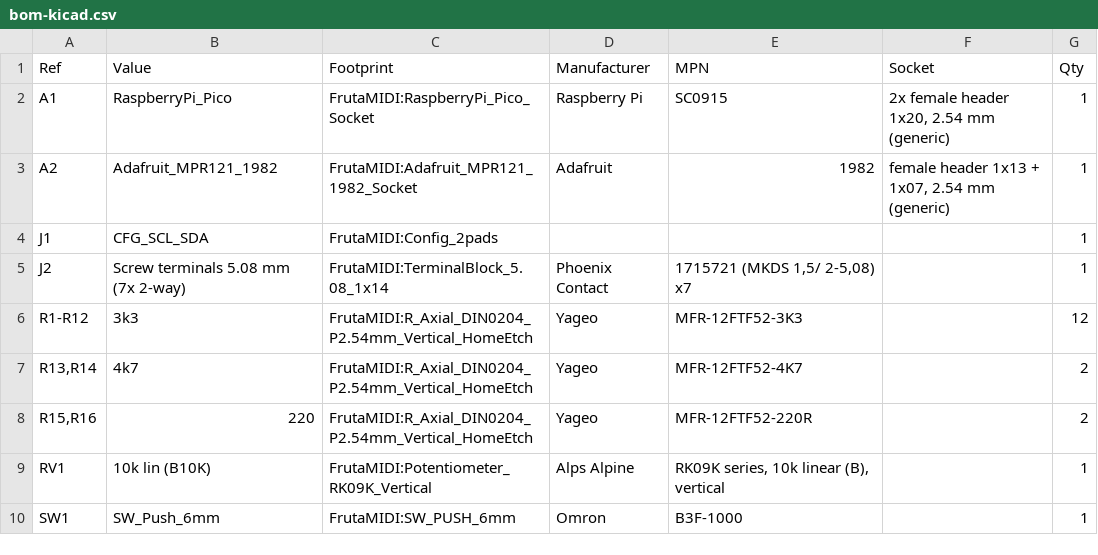
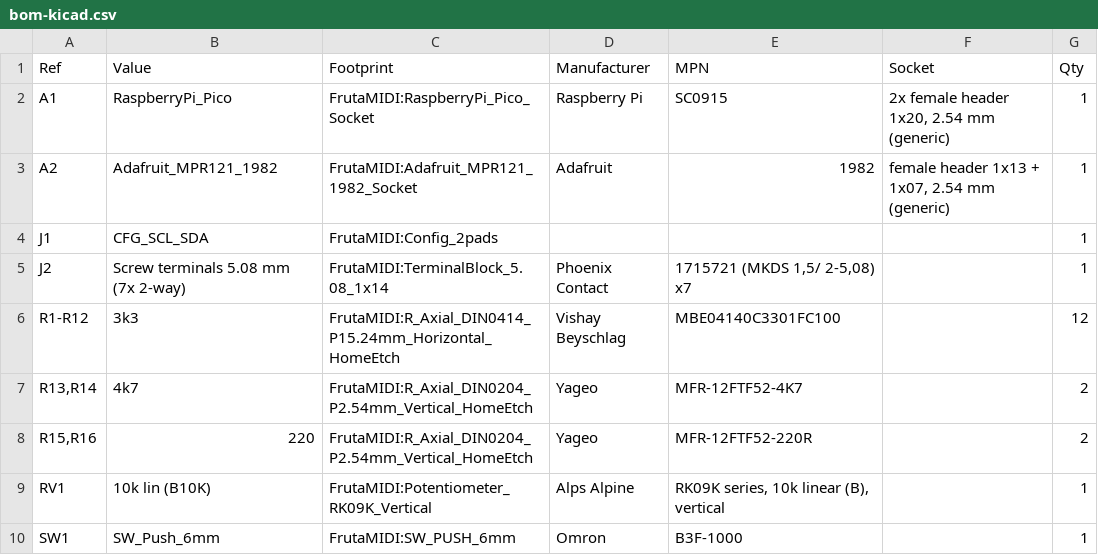
Before and after one commit to catuta0/fruta-midi-controller, a CSV file: hardware/fabrication/bom-kicad.csv, drawn as a sheet.

```diff
--- a/hardware/fabrication/bom-kicad.csv
+++ b/hardware/fabrication/bom-kicad.csv
@@ -5,3 +5,3 @@
 "J2","Screw terminals 5.08 mm (7x 2-way)","FrutaMIDI:TerminalBlock_5.08_1x14","Phoenix Contact","1715721 (MKDS 1,5/ 2-5,08) x7","","1"
-"R1-R12","3k3","FrutaMIDI:R_Axial_DIN0204_P2.54mm_Vertical_HomeEtch","Yageo","MFR-12FTF52-3K3","","12"
+"R1-R12","3k3","FrutaMIDI:R_Axial_DIN0414_P15.24mm_Horizontal_HomeEtch","Vishay Beyschlag","MBE04140C3301FC100","","12"
 "R13,R14","4k7","FrutaMIDI:R_Axial_DIN0204_P2.54mm_Vertical_HomeEtch","Yageo","MFR-12FTF52-4K7","","2"
```
Also changed, not shown: 48 other files.
